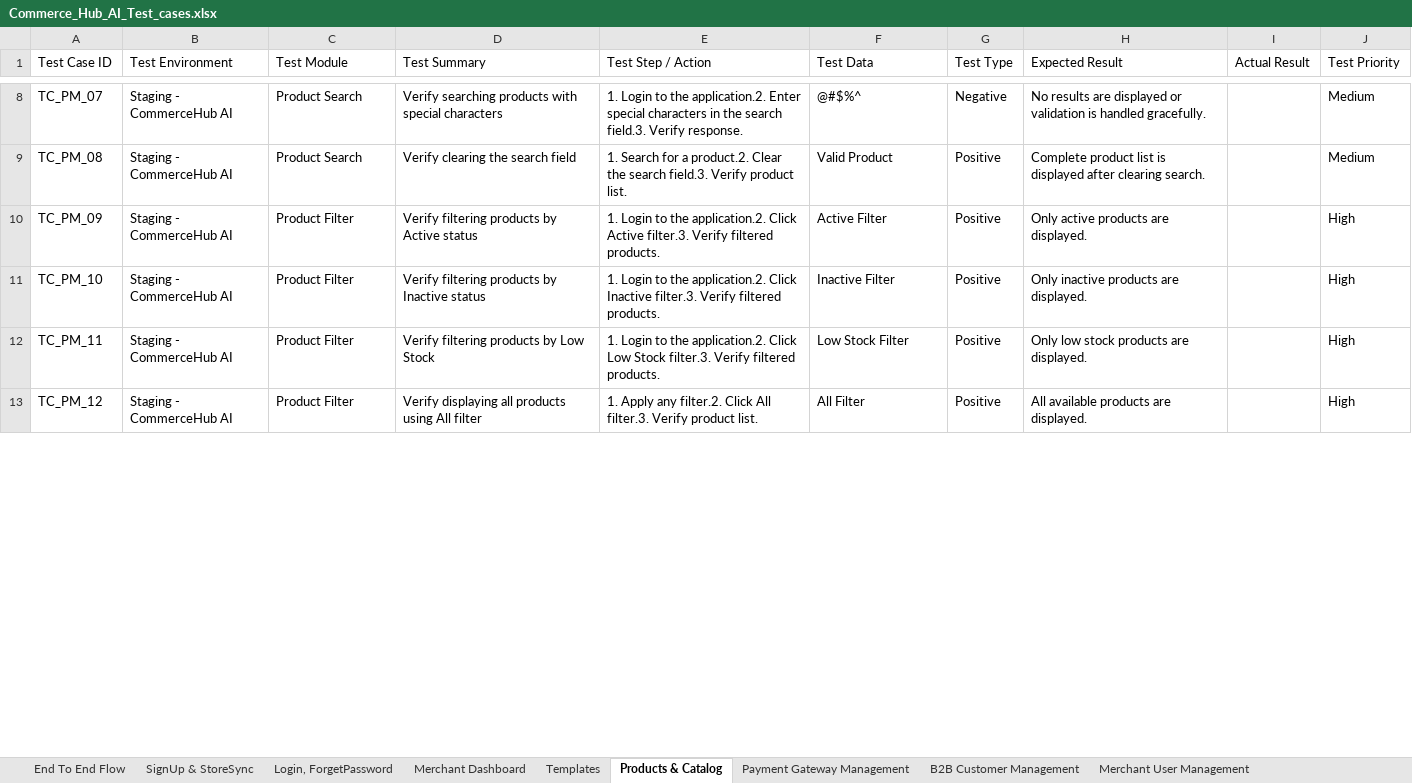
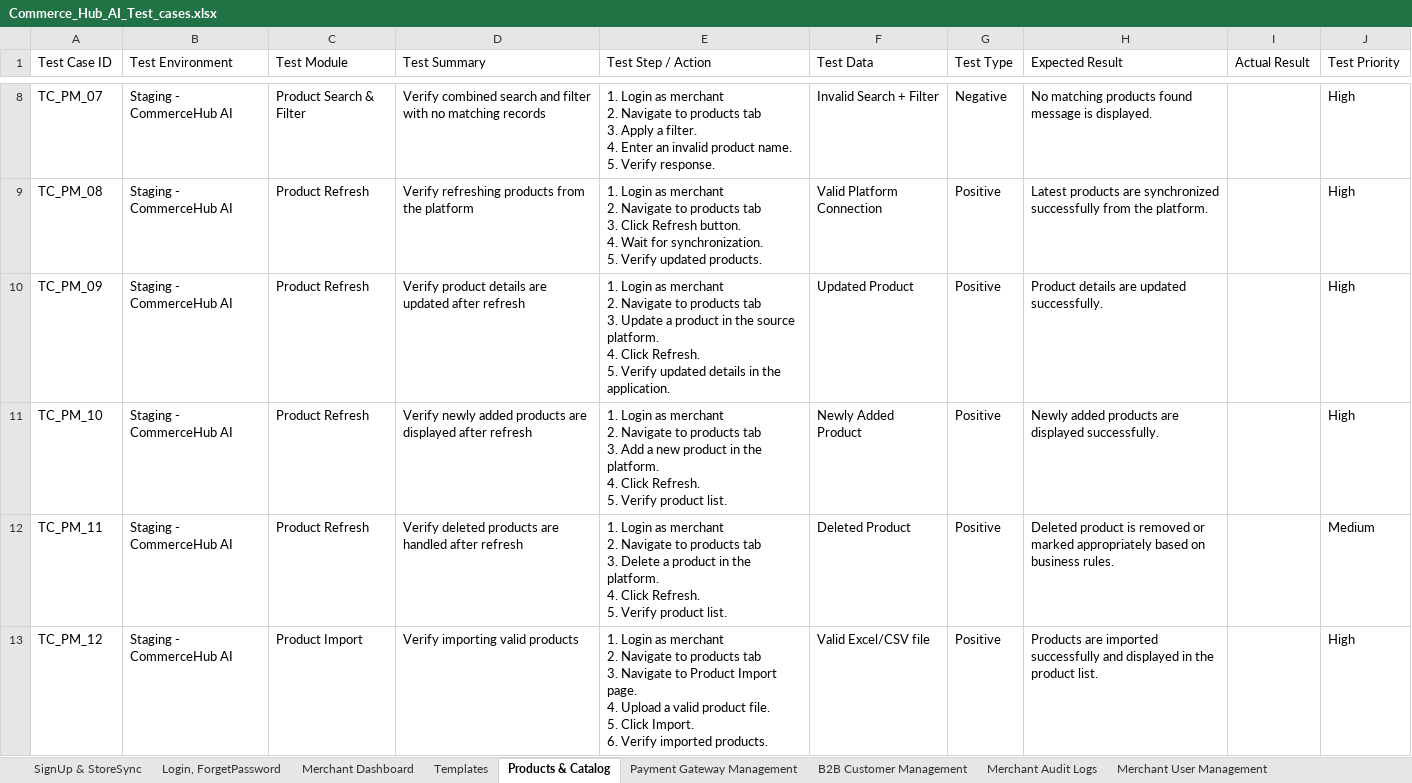
Before and after one commit to ArizonQA/QA_ConnollyMusic, an Excel workbook: testcase/Commerce_Hub_AI_Test_cases.xlsx, sheet Products & Catalog, drawn as a sheet; only a part is shown, gaps mark what is left out; values as stored, in another font and other column widths than the file's, no cell formats; ↵ is a line break in a cell; the diff covers the shown part only; the diff names each change by its address in the sheet, - before the commit and + after, or states it on an @@ line.

Commit message:
Added Products Feature

```diff
--- a/testcase/Commerce_Hub_AI_Test_cases.xlsx (sheet Products & Catalog)
+++ b/testcase/Commerce_Hub_AI_Test_cases.xlsx (sheet Products & Catalog)
-sheet tab: End To End Flow
+sheet tab: Merchant Audit Logs
-C8 (Test Module): Product Search
+C8 (Test Module): Product Search & Filter
-D8 (Test Summary): Verify searching products with special characters
+D8 (Test Summary): Verify combined search and filter with no matching records
-E8 (Test Step / Action): 1. Login to the application.2. Enter special characters in the search field.3. Verify response.
+E8 (Test Step / Action): 1. Login as merchant ↵ 2. Navigate to products tab ↵ 3. Apply a filter. ↵ 4. Enter an invalid product name. ↵ 5. Verify response.
-F8 (Test Data): @#$%^
+F8 (Test Data): Invalid Search + Filter
-H8 (Expected Result): No results are displayed or validation is handled gracefully.
+H8 (Expected Result): No matching products found message is displayed.
-J8:J9 (Test Priority): Medium
+J8:J9 (Test Priority): High
-C9 (Test Module): Product Search
+C9 (Test Module): Product Refresh
-D9 (Test Summary): Verify clearing the search field
+D9 (Test Summary): Verify refreshing products from the platform
-E9 (Test Step / Action): 1. Search for a product.2. Clear the search field.3. Verify product list.
+E9 (Test Step / Action): 1. Login as merchant ↵ 2. Navigate to products tab ↵ 3. Click Refresh button. ↵ 4. Wait for synchronization. ↵ 5. Verify updated products.
-F9 (Test Data): Valid Product
+F9 (Test Data): Valid Platform Connection
-H9 (Expected Result): Complete product list is displayed after clearing search.
+H9 (Expected Result): Latest products are synchronized successfully from the platform.
-C10:C12 (Test Module): Product Filter
+C10:C12 (Test Module): Product Refresh
-D10 (Test Summary): Verify filtering products by Active status
+D10 (Test Summary): Verify product details are updated after refresh
-E10 (Test Step / Action): 1. Login to the application.2. Click Active filter.3. Verify filtered products.
+E10 (Test Step / Action): 1. Login as merchant ↵ 2. Navigate to products tab ↵ 3. Update a product in the source platform. ↵ 4. Click Refresh. ↵ 5. Verify updated details in the application.
-F10 (Test Data): Active Filter
+F10 (Test Data): Updated Product
-H10 (Expected Result): Only active products are displayed.
+H10 (Expected Result): Product details are updated successfully.
-D11 (Test Summary): Verify filtering products by Inactive status
+D11 (Test Summary): Verify newly added products are displayed after refresh
-E11 (Test Step / Action): 1. Login to the application.2. Click Inactive filter.3. Verify filtered products.
+E11 (Test Step / Action): 1. Login as merchant ↵ 2. Navigate to products tab ↵ 3. Add a new product in the platform. ↵ 4. Click Refresh. ↵ 5. Verify product list.
-F11 (Test Data): Inactive Filter
+F11 (Test Data): Newly Added Product
-H11 (Expected Result): Only inactive products are displayed.
+H11 (Expected Result): Newly added products are displayed successfully.
-D12 (Test Summary): Verify filtering products by Low Stock
+D12 (Test Summary): Verify deleted products are handled after refresh
-E12 (Test Step / Action): 1. Login to the application.2. Click Low Stock filter.3. Verify filtered products.
+E12 (Test Step / Action): 1. Login as merchant ↵ 2. Navigate to products tab ↵ 3. Delete a product in the platform. ↵ 4. Click Refresh. ↵ 5. Verify product list.
-F12 (Test Data): Low Stock Filter
+F12 (Test Data): Deleted Product
-H12 (Expected Result): Only low stock products are displayed.
+H12 (Expected Result): Deleted product is removed or marked appropriately based on business rules.
-J12 (Test Priority): High
+J12 (Test Priority): Medium
-C13 (Test Module): Product Filter
+C13 (Test Module): Product Import
-D13 (Test Summary): Verify displaying all products using All filter
+D13 (Test Summary): Verify importing valid products
-E13 (Test Step / Action): 1. Apply any filter.2. Click All filter.3. Verify product list.
+E13 (Test Step / Action): 1. Login as merchant ↵ 2. Navigate to products tab ↵ 3. Navigate to Product Import page. ↵ 4. Upload a valid product file. ↵ 5. Click Import. ↵ 6. Verify imported products.
-F13 (Test Data): All Filter
+F13 (Test Data): Valid Excel/CSV file
-H13 (Expected Result): All available products are displayed.
+H13 (Expected Result): Products are imported successfully and displayed in the product list.
```
Also changed, not shown: 20 removed rows and 1598 edited cells elsewhere in this sheet, sheet Merchant Dashboard, sheet SignUp & StoreSync, sheet Login, ForgetPassword, sheet Merchant User Management, other sheet tabs, cell formats, 6 other files.
